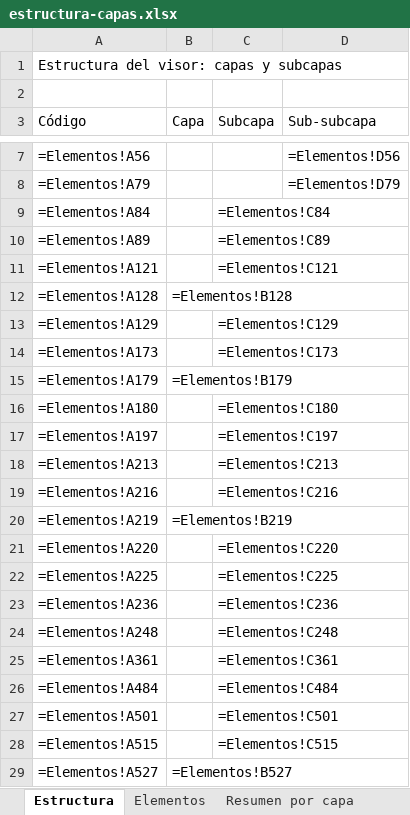
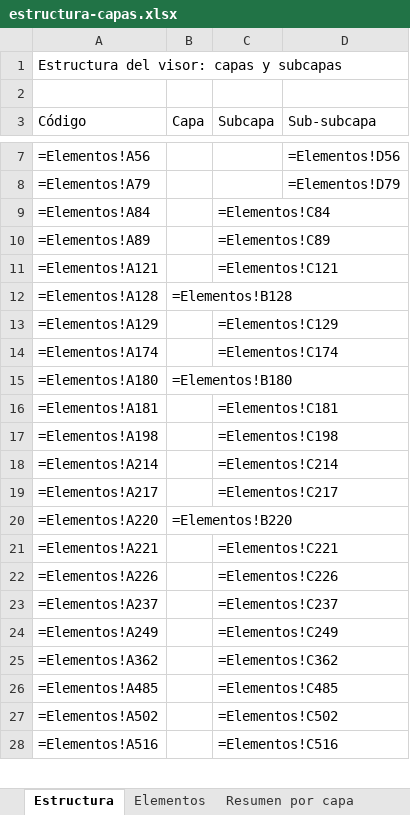
Before and after one commit to AMMAConsulting/visor, an Excel workbook: web/estructura-capas.xlsx, sheet Estructura, drawn as a sheet; only a part is shown, gaps mark what is left out; values as stored, in another font and other column widths than the file's, no cell formats; formulas without a stored value are shown as written; removed rows and columns are numbered as before the commit, all else as after; the diff covers the shown part only; the diff names each change by its address in the sheet, - before the commit and + after, or states it on an @@ line.

```diff
--- a/web/estructura-capas.xlsx (sheet Estructura)
+++ b/web/estructura-capas.xlsx (sheet Estructura)
-A14 (Código): =Elementos!A173
+A14 (Código): =Elementos!A174
-C14 (Subcapa): =Elementos!C173
+C14 (Subcapa): =Elementos!C174
-row 15: =Elementos!A179 | =Elementos!B179
-B15 (Capa): (empty)
+B15 (Capa): =Elementos!B180
-C15 (Subcapa): =Elementos!C180
+C15 (Subcapa): (empty)
+row 16: =Elementos!A181 |  | =Elementos!C181
-A17 (Código): =Elementos!A197
+A17 (Código): =Elementos!A198
-C17 (Subcapa): =Elementos!C197
+C17 (Subcapa): =Elementos!C198
-A18 (Código): =Elementos!A213
+A18 (Código): =Elementos!A214
-C18 (Subcapa): =Elementos!C213
+C18 (Subcapa): =Elementos!C214
-A19 (Código): =Elementos!A216
+A19 (Código): =Elementos!A217
-C19 (Subcapa): =Elementos!C216
+C19 (Subcapa): =Elementos!C217
-row 20: =Elementos!A219 | =Elementos!B219
-B20 (Capa): (empty)
+B20 (Capa): =Elementos!B220
-C20 (Subcapa): =Elementos!C220
+C20 (Subcapa): (empty)
-A21 (Código): =Elementos!A225
+A21 (Código): =Elementos!A221
-C21 (Subcapa): =Elementos!C225
+C21 (Subcapa): =Elementos!C221
-A22 (Código): =Elementos!A236
+A22 (Código): =Elementos!A226
-C22 (Subcapa): =Elementos!C236
+C22 (Subcapa): =Elementos!C226
+row 23: =Elementos!A237 |  | =Elementos!C237
-A24 (Código): =Elementos!A248
+A24 (Código): =Elementos!A249
-C24 (Subcapa): =Elementos!C248
+C24 (Subcapa): =Elementos!C249
-A25 (Código): =Elementos!A361
+A25 (Código): =Elementos!A362
-C25 (Subcapa): =Elementos!C361
+C25 (Subcapa): =Elementos!C362
-A26 (Código): =Elementos!A484
+A26 (Código): =Elementos!A485
-C26 (Subcapa): =Elementos!C484
+C26 (Subcapa): =Elementos!C485
-A27 (Código): =Elementos!A501
+A27 (Código): =Elementos!A502
-C27 (Subcapa): =Elementos!C501
+C27 (Subcapa): =Elementos!C502
-A28 (Código): =Elementos!A515
+A28 (Código): =Elementos!A516
-C28 (Subcapa): =Elementos!C515
+C28 (Subcapa): =Elementos!C516
-row 29: =Elementos!A527 | =Elementos!B527
```
Also changed, not shown: 15 added rows, 14 removed rows and 204 edited cells elsewhere in this sheet, sheet Elementos, sheet Resumen por capa, cell formats, 18 other files.
